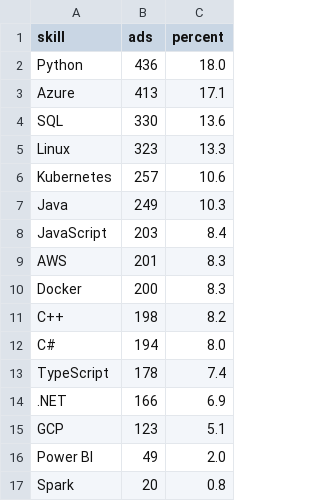
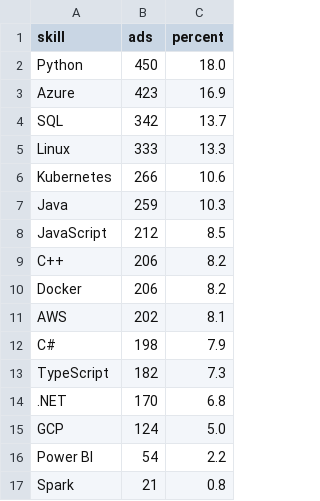
Before and after one commit to Daggerabuse/sweden-jobs, a CSV file: results/skills.csv, drawn as a sheet.

```diff
--- a/results/skills.csv
+++ b/results/skills.csv
@@ -1,17 +1,17 @@
 skill,ads,percent
-Python,436,18.0
-Azure,413,17.1
-SQL,330,13.6
-Linux,323,13.3
-Kubernetes,257,10.6
-Java,249,10.3
-JavaScript,203,8.4
-AWS,201,8.3
-Docker,200,8.3
-C++,198,8.2
-C#,194,8.0
-TypeScript,178,7.4
-.NET,166,6.9
-GCP,123,5.1
-Power BI,49,2.0
-Spark,20,0.8
+Python,450,18.0
+Azure,423,16.9
+SQL,342,13.7
+Linux,333,13.3
+Kubernetes,266,10.6
+Java,259,10.3
+JavaScript,212,8.5
+C++,206,8.2
+Docker,206,8.2
+AWS,202,8.1
+C#,198,7.9
+TypeScript,182,7.3
+.NET,170,6.8
+GCP,124,5.0
+Power BI,54,2.2
+Spark,21,0.8
```
Also changed, not shown: 5 other files.
